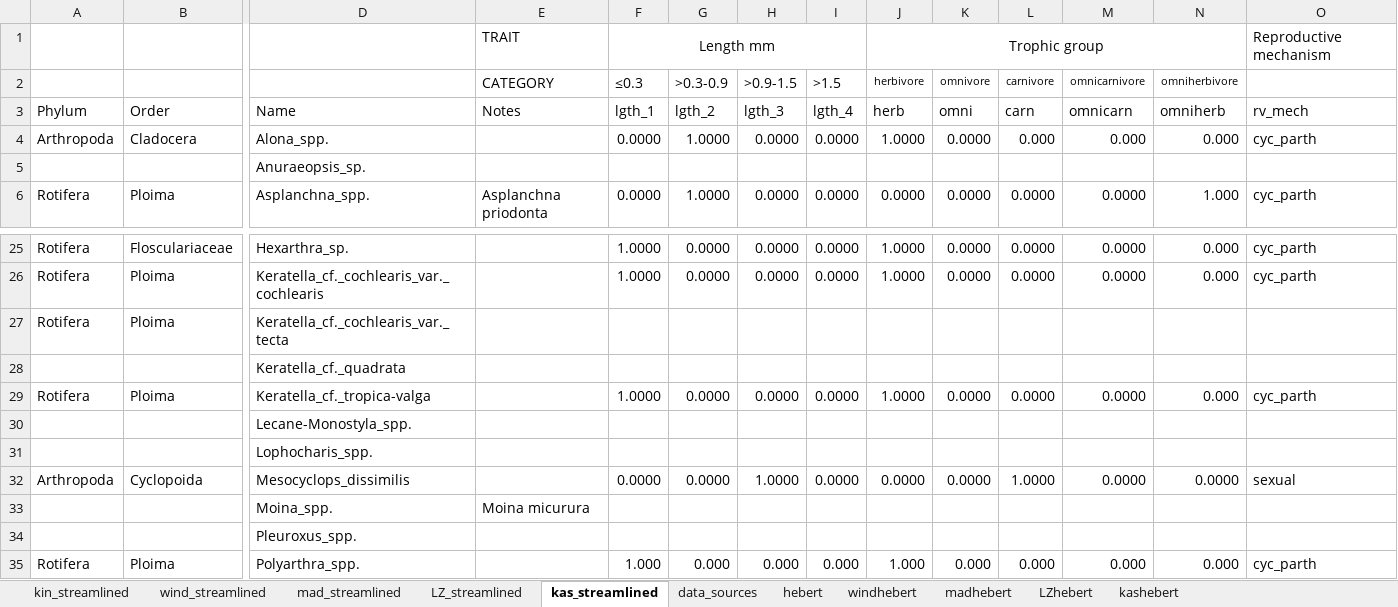
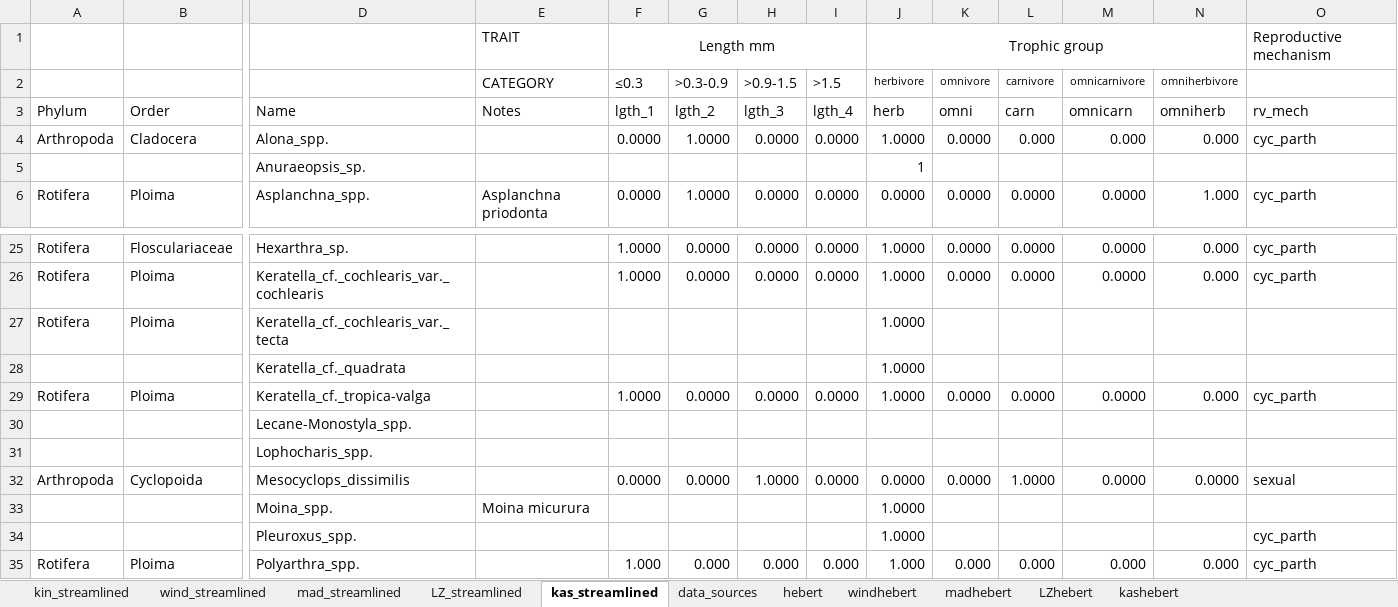
Before and after one commit to duncanobrien/plankton-FD, an Excel workbook: Data/fuzzy_zooplankton_traits.xlsx, sheet kas_streamlined, drawn as a sheet; only a part is shown, gaps mark what is left out; values as stored, in another font and other column widths than the file's, no borders; removed rows and columns are numbered as before the commit, all else as after; rows hold the shown columns only; the diff names each change by its address in the sheet, - before the commit and + after, or states it on an @@ line.

```diff
--- a/Data/fuzzy_zooplankton_traits.xlsx (sheet kas_streamlined)
+++ b/Data/fuzzy_zooplankton_traits.xlsx (sheet kas_streamlined)
-J5 (herbivore): (empty)
+J5 (herbivore): 1
-J27:J28 (herbivore): (empty)
+J27:J28 (herbivore): 1.0000
-J33 (herbivore): (empty)
+J33 (herbivore): 1.0000
-row 34:  |  | Pleuroxus_spp.
+row 34:  |  | Pleuroxus_spp. |  |  |  |  |  | 1.0000 |  |  |  |  | cyc_parth
```
Also changed, not shown: sheet LZ_streamlined, sheet kin_streamlined, sheet mad_streamlined, Data/fuzzy_phytoplankton_traits.xlsx, 25 other files.
